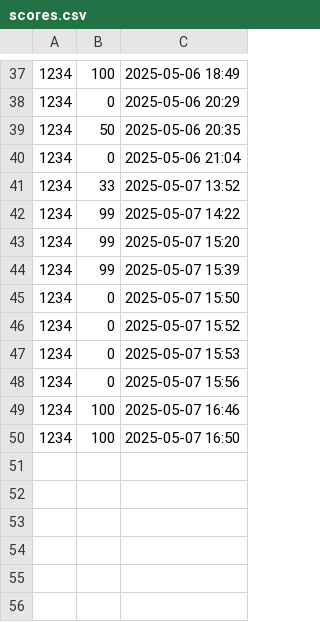
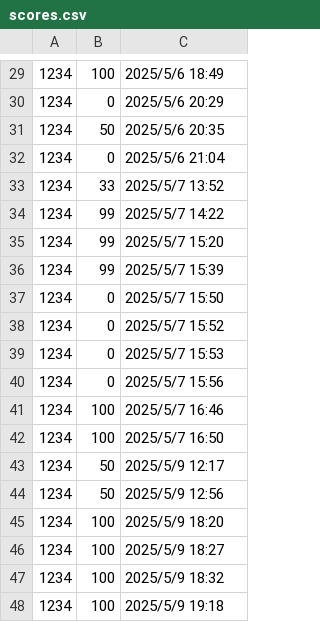
Before and after one commit to hsu1-crj/Auto-examSystem, a CSV file: systemAnswer1/scores.csv, drawn as a sheet; only a part is shown, gaps mark what is left out; the diff covers the shown part only.

```diff
--- a/systemAnswer1/scores.csv
+++ b/systemAnswer1/scores.csv
@@ -37,14 +29,20 @@
-1234,100,"2025-05-06 18:49"
-1234,0,"2025-05-06 20:29"
-1234,50,"2025-05-06 20:35"
-1234,0,"2025-05-06 21:04"
-1234,33,"2025-05-07 13:52"
-1234,99,"2025-05-07 14:22"
-1234,99,"2025-05-07 15:20"
-1234,99,"2025-05-07 15:39"
-1234,0,"2025-05-07 15:50"
-1234,0,"2025-05-07 15:52"
-1234,0,"2025-05-07 15:53"
-1234,0,"2025-05-07 15:56"
-1234,100,"2025-05-07 16:46"
-1234,100,"2025-05-07 16:50"
+1234,100,2025/5/6 18:49
+1234,0,2025/5/6 20:29
+1234,50,2025/5/6 20:35
+1234,0,2025/5/6 21:04
+1234,33,2025/5/7 13:52
+1234,99,2025/5/7 14:22
+1234,99,2025/5/7 15:20
+1234,99,2025/5/7 15:39
+1234,0,2025/5/7 15:50
+1234,0,2025/5/7 15:52
+1234,0,2025/5/7 15:53
+1234,0,2025/5/7 15:56
+1234,100,2025/5/7 16:46
+1234,100,2025/5/7 16:50
+1234,50,2025/5/9 12:17
+1234,50,2025/5/9 12:56
+1234,100,2025/5/9 18:20
+1234,100,2025/5/9 18:27
+1234,100,2025/5/9 18:32
+1234,100,2025/5/9 19:18
```
Also changed, not shown: 8 removed rows and 28 edited cells elsewhere in this file, 21 other files.
